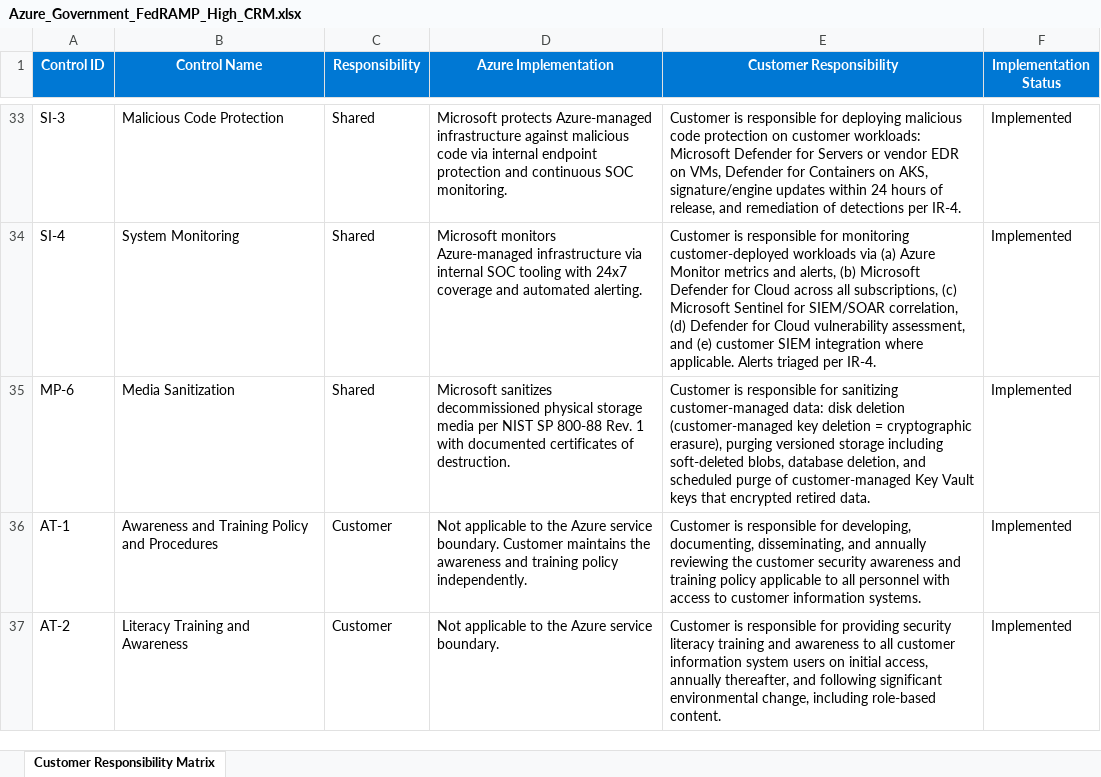
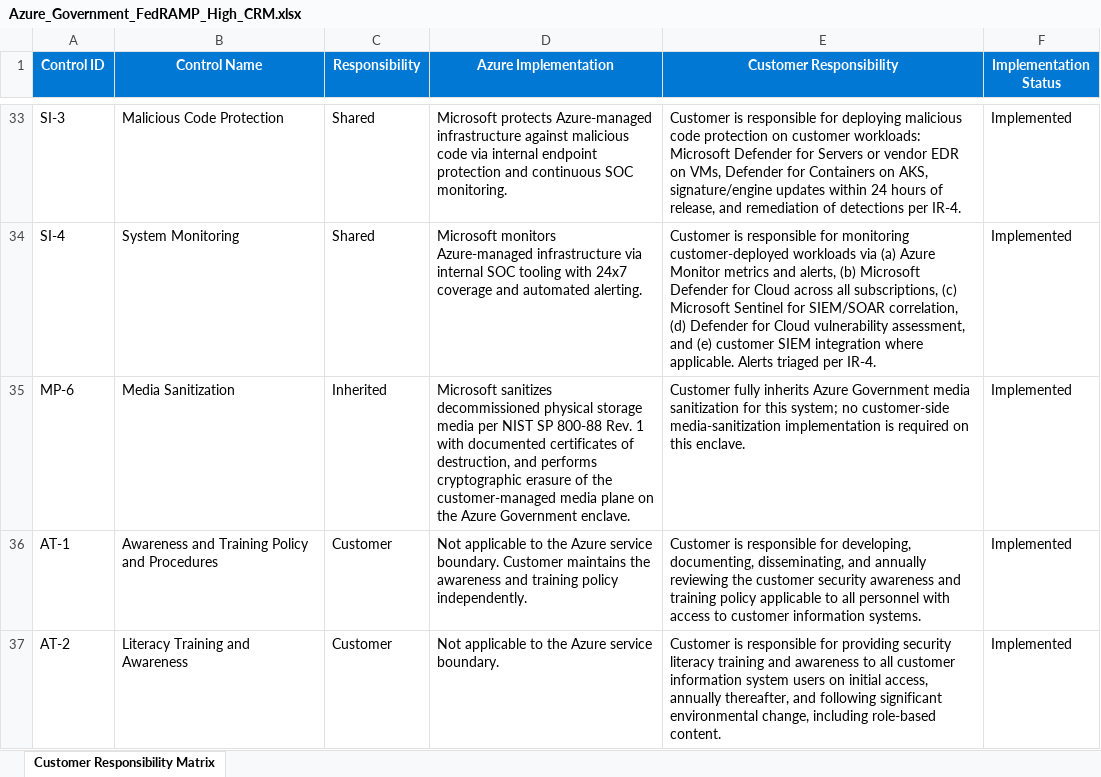
Before and after one commit to noah12345678900/CyberAssessor, an Excel workbook: demo/crm/Azure_Government_FedRAMP_High_CRM.xlsx, sheet Customer Responsibility Matrix, drawn as a sheet; only a part is shown, gaps mark what is left out; values as stored, in another font and other column widths than the file's, no borders; the diff names each change by its address in the sheet, - before the commit and + after, or states it on an @@ line.

```diff
--- a/demo/crm/Azure_Government_FedRAMP_High_CRM.xlsx (sheet Customer Responsibility Matrix)
+++ b/demo/crm/Azure_Government_FedRAMP_High_CRM.xlsx (sheet Customer Responsibility Matrix)
-C35 (Responsibility): Shared
+C35 (Responsibility): Inherited
-D35 (Azure Implementation): …certificates of destruction.
+D35 (Azure Implementation): …certificates of destruction, and performs cryptographic erasure of the customer-managed media plane on the Azure Government enclave.
-E35 (Customer Responsibility): Customer is responsible for sanitizing customer-managed data: disk deletion (customer-managed key deletion = cryptographic erasure), purging versioned storage including soft-deleted blobs, database deletion, and scheduled purge of customer-managed Key Vault keys that encrypted retired data.
+E35 (Customer Responsibility): Customer fully inherits Azure Government media sanitization for this system; no customer-side media-sanitization implementation is required on this enclave.
```
Also changed, not shown: demo/crm/AWS_GovCloud_FedRAMP_High_CRM.xlsx, demo/workbooks/DEMO_CIS_v8_Example System.xlsx, 24 other files.
